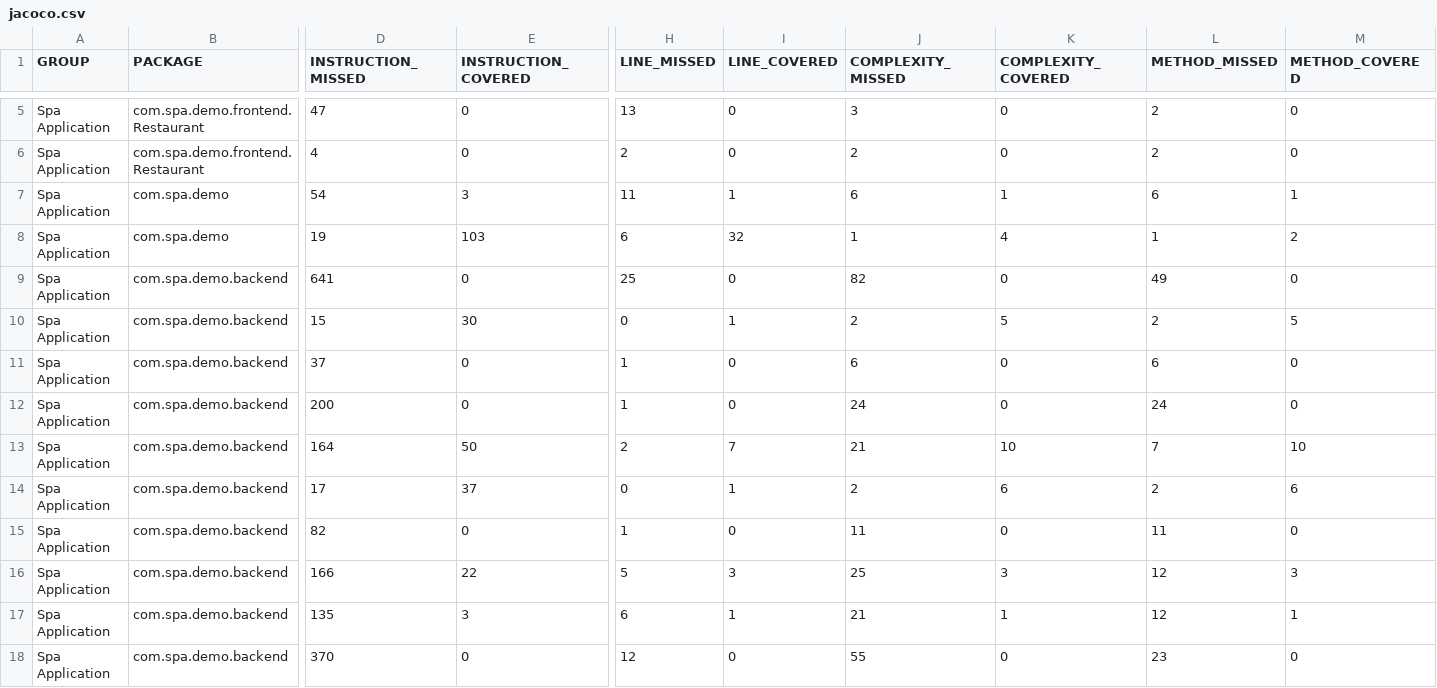
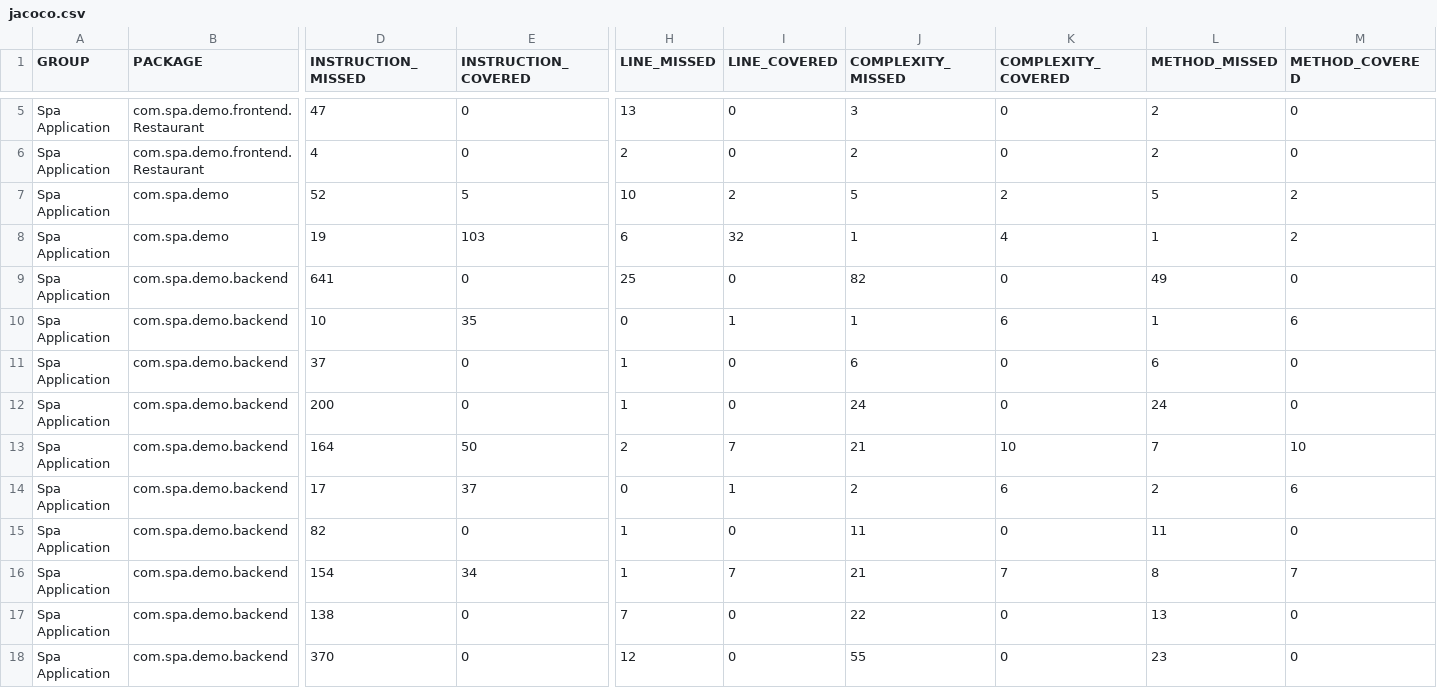
Before and after one commit to ItalianBankrupt/SFM_Projekt_2.csoport, a CSV file: demo/target/site/jacoco/jacoco.csv, drawn as a sheet; only a part is shown, gaps mark what is left out; the diff names each change by its address in the sheet, - before the commit and + after, or states it on an @@ line.

```diff
--- a/demo/target/site/jacoco/jacoco.csv
+++ b/demo/target/site/jacoco/jacoco.csv
-D7 (INSTRUCTION_MISSED): 54
+D7 (INSTRUCTION_MISSED): 52
-E7 (INSTRUCTION_COVERED): 3
+E7 (INSTRUCTION_COVERED): 5
-H7 (LINE_MISSED): 11
+H7 (LINE_MISSED): 10
-I7 (LINE_COVERED): 1
+I7 (LINE_COVERED): 2
-J7 (COMPLEXITY_MISSED): 6
+J7 (COMPLEXITY_MISSED): 5
-K7 (COMPLEXITY_COVERED): 1
+K7 (COMPLEXITY_COVERED): 2
-L7 (METHOD_MISSED): 6
+L7 (METHOD_MISSED): 5
-M7 (METHOD_COVERED): 1
+M7 (METHOD_COVERED): 2
-D10 (INSTRUCTION_MISSED): 15
+D10 (INSTRUCTION_MISSED): 10
-E10 (INSTRUCTION_COVERED): 30
+E10 (INSTRUCTION_COVERED): 35
-J10 (COMPLEXITY_MISSED): 2
+J10 (COMPLEXITY_MISSED): 1
-K10 (COMPLEXITY_COVERED): 5
+K10 (COMPLEXITY_COVERED): 6
-L10 (METHOD_MISSED): 2
+L10 (METHOD_MISSED): 1
-M10 (METHOD_COVERED): 5
+M10 (METHOD_COVERED): 6
-D16 (INSTRUCTION_MISSED): 166
+D16 (INSTRUCTION_MISSED): 154
-E16 (INSTRUCTION_COVERED): 22
+E16 (INSTRUCTION_COVERED): 34
-H16 (LINE_MISSED): 5
+H16 (LINE_MISSED): 1
-I16 (LINE_COVERED): 3
+I16 (LINE_COVERED): 7
-J16 (COMPLEXITY_MISSED): 25
+J16 (COMPLEXITY_MISSED): 21
-K16 (COMPLEXITY_COVERED): 3
+K16 (COMPLEXITY_COVERED): 7
-L16 (METHOD_MISSED): 12
+L16 (METHOD_MISSED): 8
-M16 (METHOD_COVERED): 3
+M16 (METHOD_COVERED): 7
-D17 (INSTRUCTION_MISSED): 135
+D17 (INSTRUCTION_MISSED): 138
-E17 (INSTRUCTION_COVERED): 3
+E17 (INSTRUCTION_COVERED): 0
-H17 (LINE_MISSED): 6
+H17 (LINE_MISSED): 7
-I17 (LINE_COVERED): 1
+I17 (LINE_COVERED): 0
-J17 (COMPLEXITY_MISSED): 21
+J17 (COMPLEXITY_MISSED): 22
-K17 (COMPLEXITY_COVERED): 1
+K17 (COMPLEXITY_COVERED): 0
-L17 (METHOD_MISSED): 12
+L17 (METHOD_MISSED): 13
-M17 (METHOD_COVERED): 1
+M17 (METHOD_COVERED): 0
```
Also changed, not shown: 33 other files.
